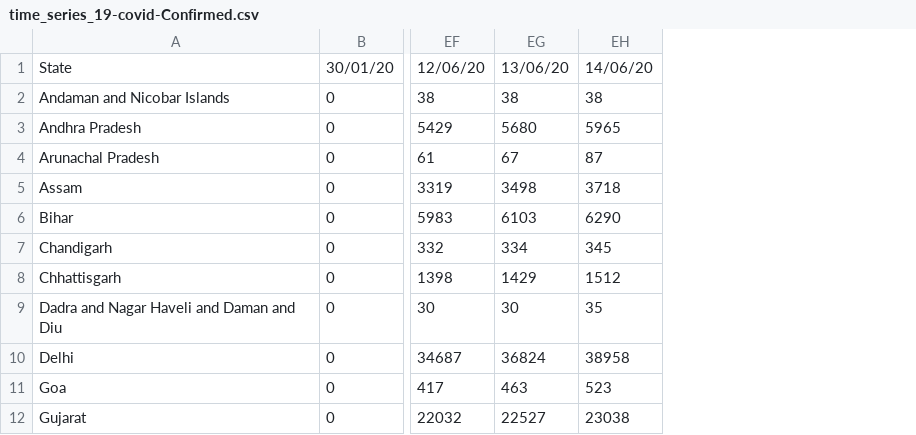
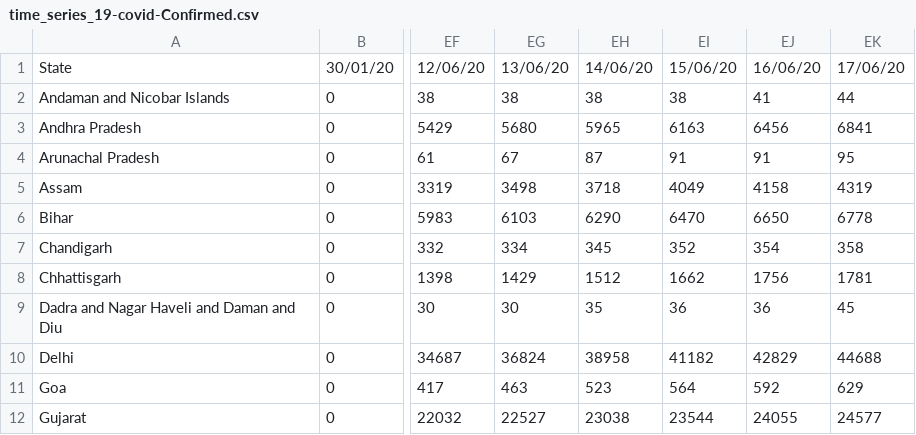
Before and after one commit to ravi-prakash1907/COVID-19-India, a CSV file: india-today/cleaned/time_series_19-covid-Confirmed.csv, drawn as a sheet; only a part is shown, gaps mark what is left out; the diff names each change by its address in the sheet, - before the commit and + after, or states it on an @@ line.

```diff
--- a/india-today/cleaned/time_series_19-covid-Confirmed.csv
+++ b/india-today/cleaned/time_series_19-covid-Confirmed.csv
+column EI, rows 1-12: 15/06/20 | 38 | 6163 | 91 | 4049 | 6470 | 352 | 1662 | 36 | 41182 | 564 | 23544
+column EJ, rows 1-12: 16/06/20 | 41 | 6456 | 91 | 4158 | 6650 | 354 | 1756 | 36 | 42829 | 592 | 24055
+column EK, rows 1-12: 17/06/20 | 44 | 6841 | 95 | 4319 | 6778 | 358 | 1781 | 45 | 44688 | 629 | 24577
```
Also changed, not shown: india-today/backup/covid_19_india.csv, india-today/cleaned/statewise_ready.csv, 17 other files.
